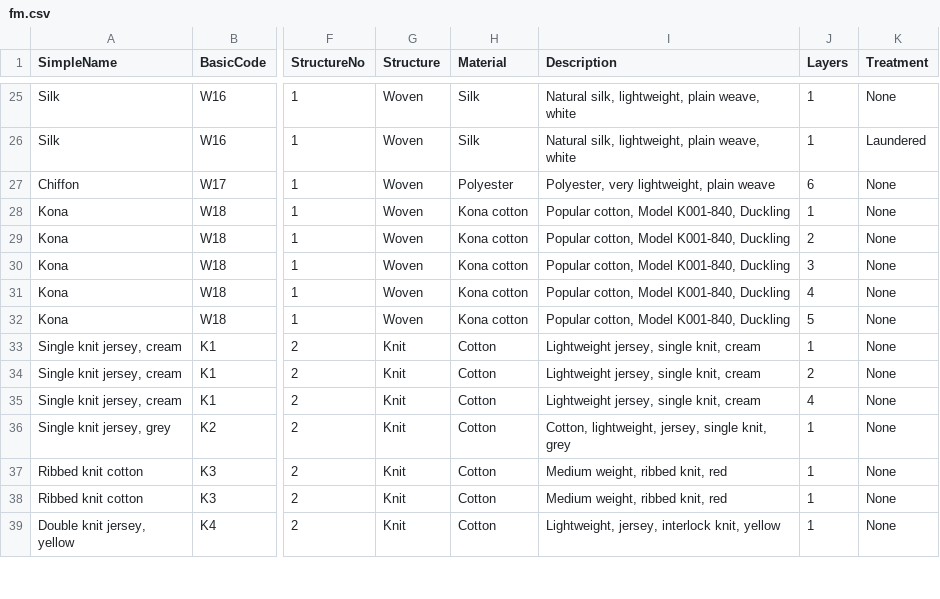
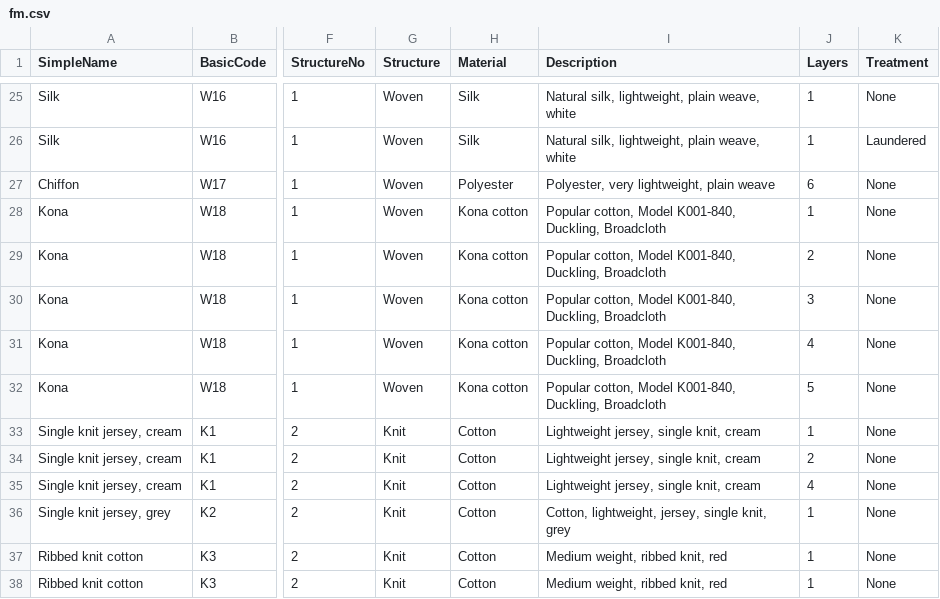
Before and after one commit to tsipkens/fmviz, a CSV file: data/fm.csv, drawn as a sheet; only a part is shown, gaps mark what is left out; the shorter side is filled out with more unchanged rows; the diff names each change by its address in the sheet, - before the commit and + after, or states it on an @@ line.

Commit message:
Supplement Kona description

```diff
--- a/data/fm.csv
+++ b/data/fm.csv
-I28:I32 (Description): …Model K001-840, Duckling
+I28:I32 (Description): …Model K001-840, Duckling, Broadcloth
```
